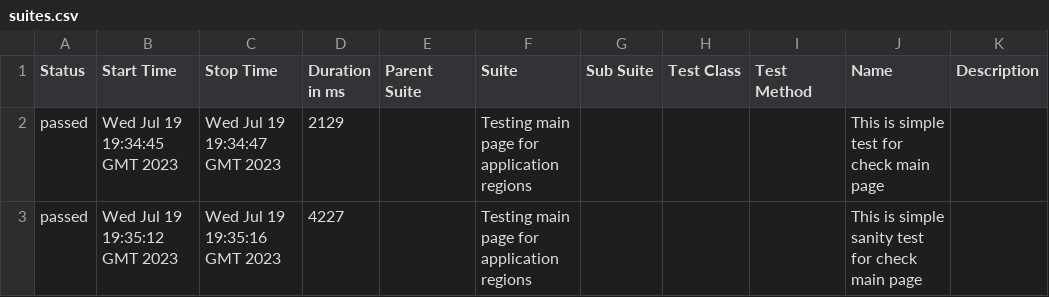
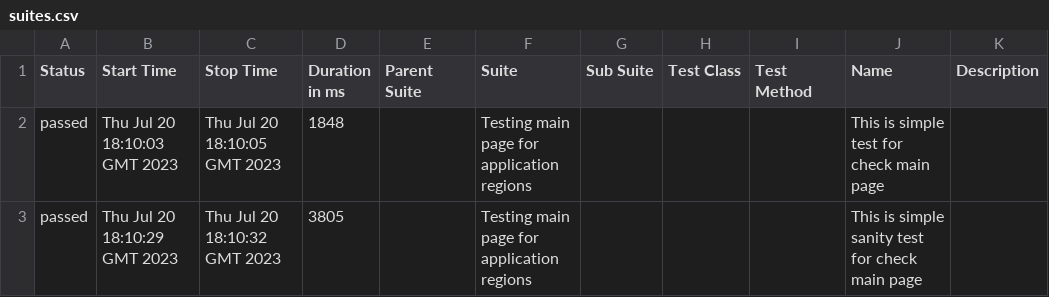
Before and after one commit to vaskocuturilo/Regions-Service, a CSV file: data/suites.csv, drawn as a sheet.

```diff
--- a/data/suites.csv
+++ b/data/suites.csv
@@ -1,3 +1,3 @@
 "Status","Start Time","Stop Time","Duration in ms","Parent Suite","Suite","Sub Suite","Test Class","Test Method","Name","Description"
-"passed","Wed Jul 19 19:34:45 GMT 2023","Wed Jul 19 19:34:47 GMT 2023","2129","","Testing main page for application regions","","","","This is simple test for check main page",""
-"passed","Wed Jul 19 19:35:12 GMT 2023","Wed Jul 19 19:35:16 GMT 2023","4227","","Testing main page for application regions","","","","This is simple sanity test for check main page",""
+"passed","Thu Jul 20 18:10:03 GMT 2023","Thu Jul 20 18:10:05 GMT 2023","1848","","Testing main page for application regions","","","","This is simple test for check main page",""
+"passed","Thu Jul 20 18:10:29 GMT 2023","Thu Jul 20 18:10:32 GMT 2023","3805","","Testing main page for application regions","","","","This is simple sanity test for check main page",""
```
Also changed, not shown: 24 other files.
